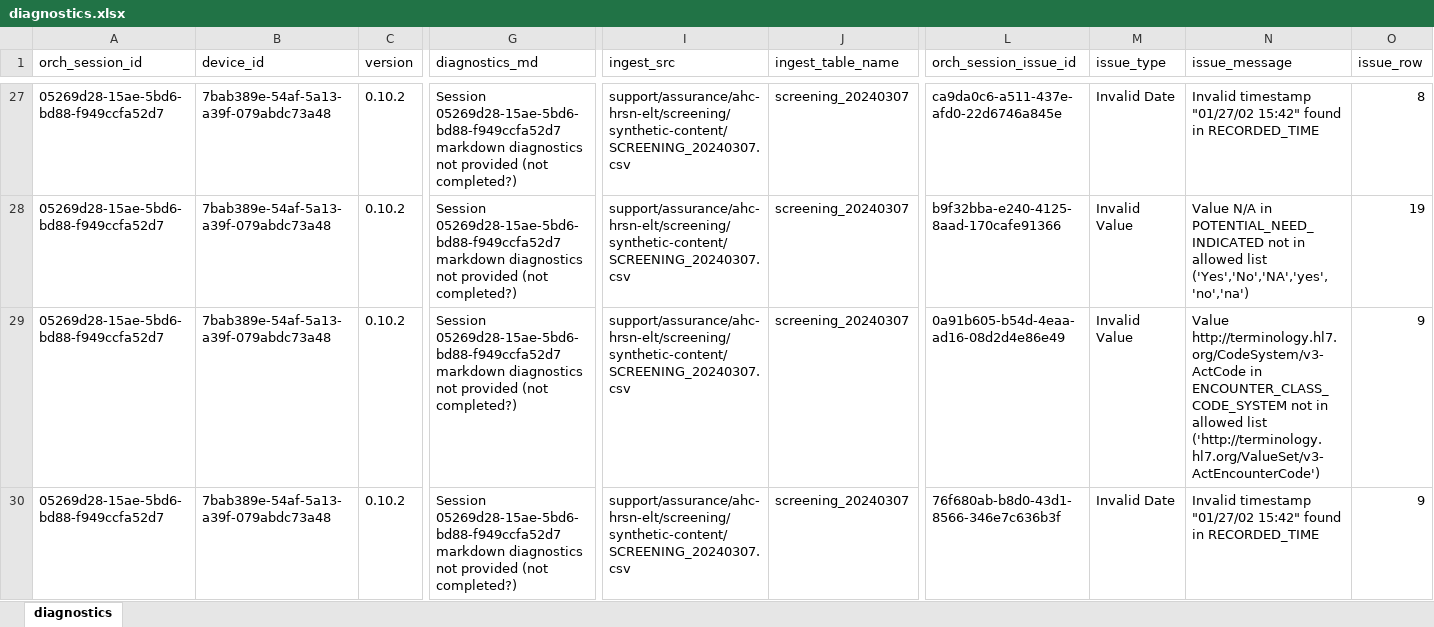
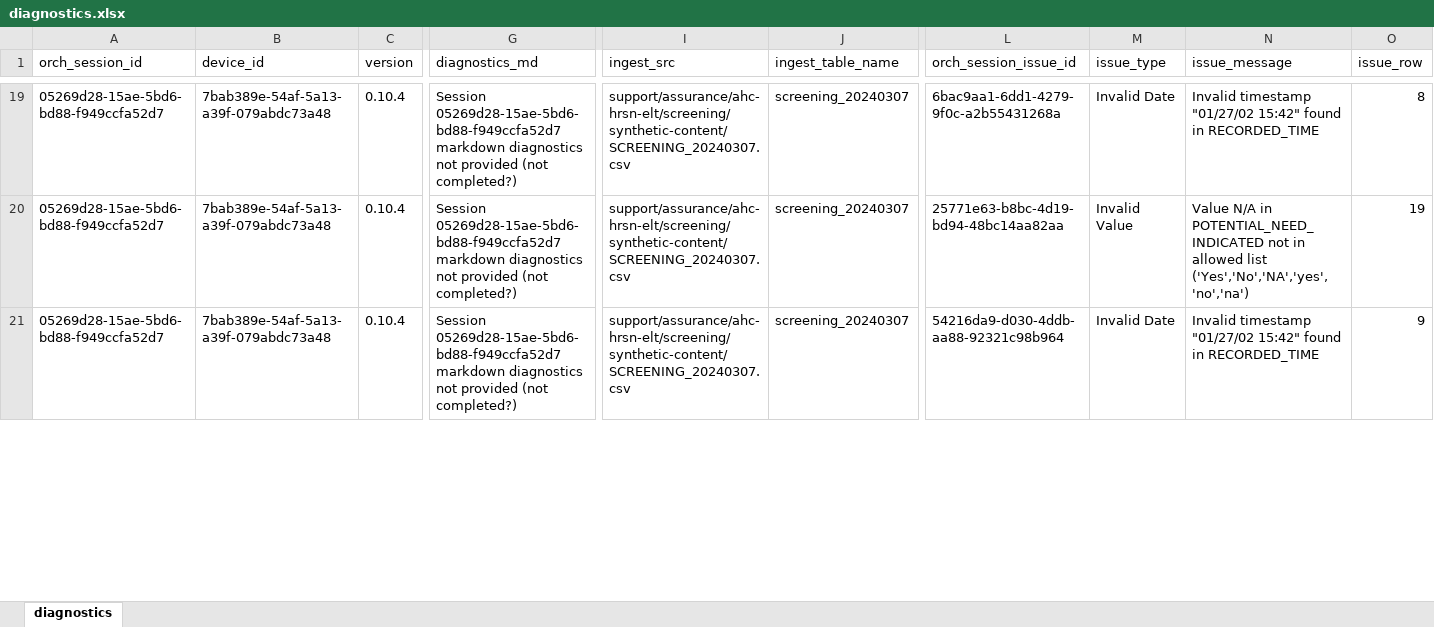
Before and after one commit to qe-collaborative-services/1115-hub, an Excel workbook: support/assurance/ahc-hrsn-elt/screening/results-test-e2e/diagnostics.xlsx, sheet diagnostics, drawn as a sheet; only a part is shown, gaps mark what is left out; values as stored, in another font and other column widths than the file's, no borders; removed rows and columns are numbered as before the commit, all else as after; rows hold the shown columns only; the diff covers the shown part only; the diff names each change by its address in the sheet, - before the commit and + after, or states it on an @@ line.

```diff
--- a/support/assurance/ahc-hrsn-elt/screening/results-test-e2e/diagnostics.xlsx (sheet diagnostics)
+++ b/support/assurance/ahc-hrsn-elt/screening/results-test-e2e/diagnostics.xlsx (sheet diagnostics)
-C19:C20 (version): 0.10.2
+C19:C20 (version): 0.10.4
-L19 (orch_session_issue_id): ca9da0c6-a511-437e-afd0-22d6746a845e
+L19 (orch_session_issue_id): 6bac9aa1-6dd1-4279-9f0c-a2b55431268a
-L20 (orch_session_issue_id): b9f32bba-e240-4125-8aad-170cafe91366
+L20 (orch_session_issue_id): 25771e63-b8bc-4d19-bd94-48bc14aa82aa
-row 29: 05269d28-15ae-5bd6-bd88-f949ccfa52d7 | 7bab389e-54af-5a13-a39f-079abdc73a48 | 0.10.2 | Session 05269d28-15ae-5bd6-bd88-f949ccfa52d7 markdown diagnostics not provided (not completed?) | support/assurance/ahc-hrsn-elt/screening/synthetic-content/SCREENING_20240307.csv | screening_20240307 | 0a91b605-b54d-4eaa-ad16-08d2d4e86e49 | Invalid Value | Value http://terminology.hl7.org/CodeSystem/v3-ActCode in ENCOUNTER_CLASS_CODE_SYSTEM not in allowed list ('http://terminology.hl7.org/ValueSet/v3-ActEncounterCode') | 9
-C21 (version): 0.10.2
+C21 (version): 0.10.4
-L21 (orch_session_issue_id): 76f680ab-b8d0-43d1-8566-346e7c636b3f
+L21 (orch_session_issue_id): 54216da9-d030-4ddb-aa88-92321c98b964
```
Also changed, not shown: other rows of this sheet, 6 other files.
